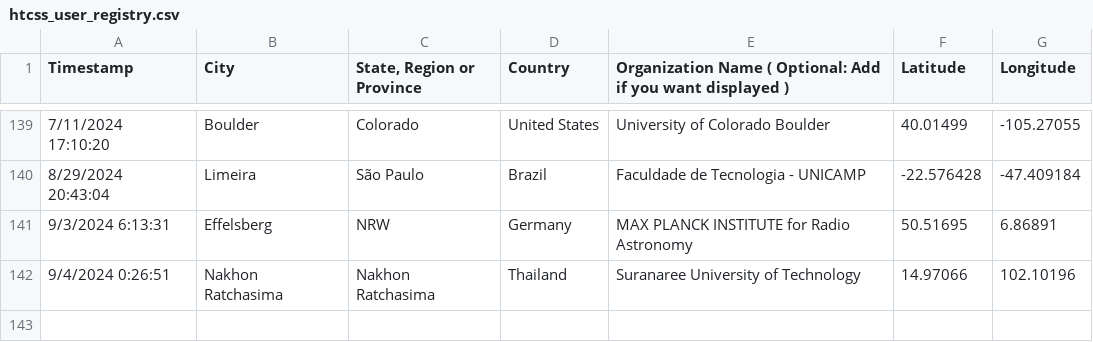
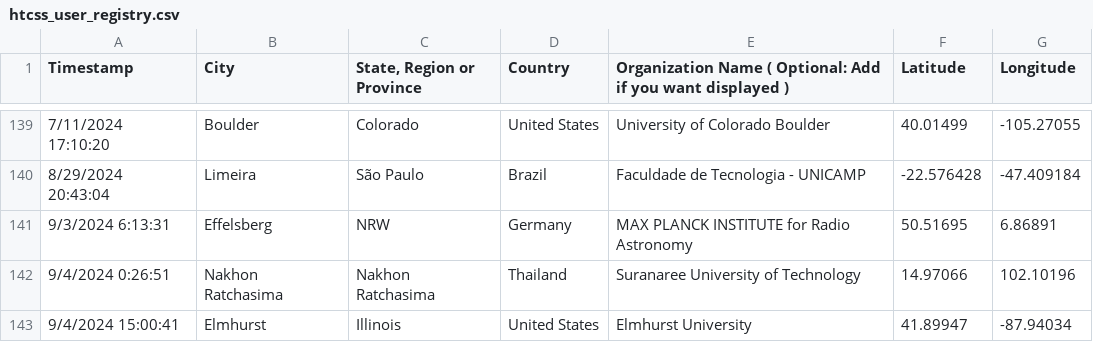
Before and after one commit to CHTC/data-cache, a CSV file: data/htcss_user_registry.csv, drawn as a sheet; only a part is shown, gaps mark what is left out.

```diff
--- a/data/htcss_user_registry.csv
+++ b/data/htcss_user_registry.csv
@@ -142 +142,2 @@ Timestamp,City,"State, Region or Province",Country,Organization Name ( Optional:
 9/4/2024 0:26:51,Nakhon Ratchasima,Nakhon Ratchasima,Thailand,Suranaree University of Technology,14.97066,102.10196
+9/4/2024 15:00:41,Elmhurst,Illinois,United States,Elmhurst University,41.89947,-87.94034
```
